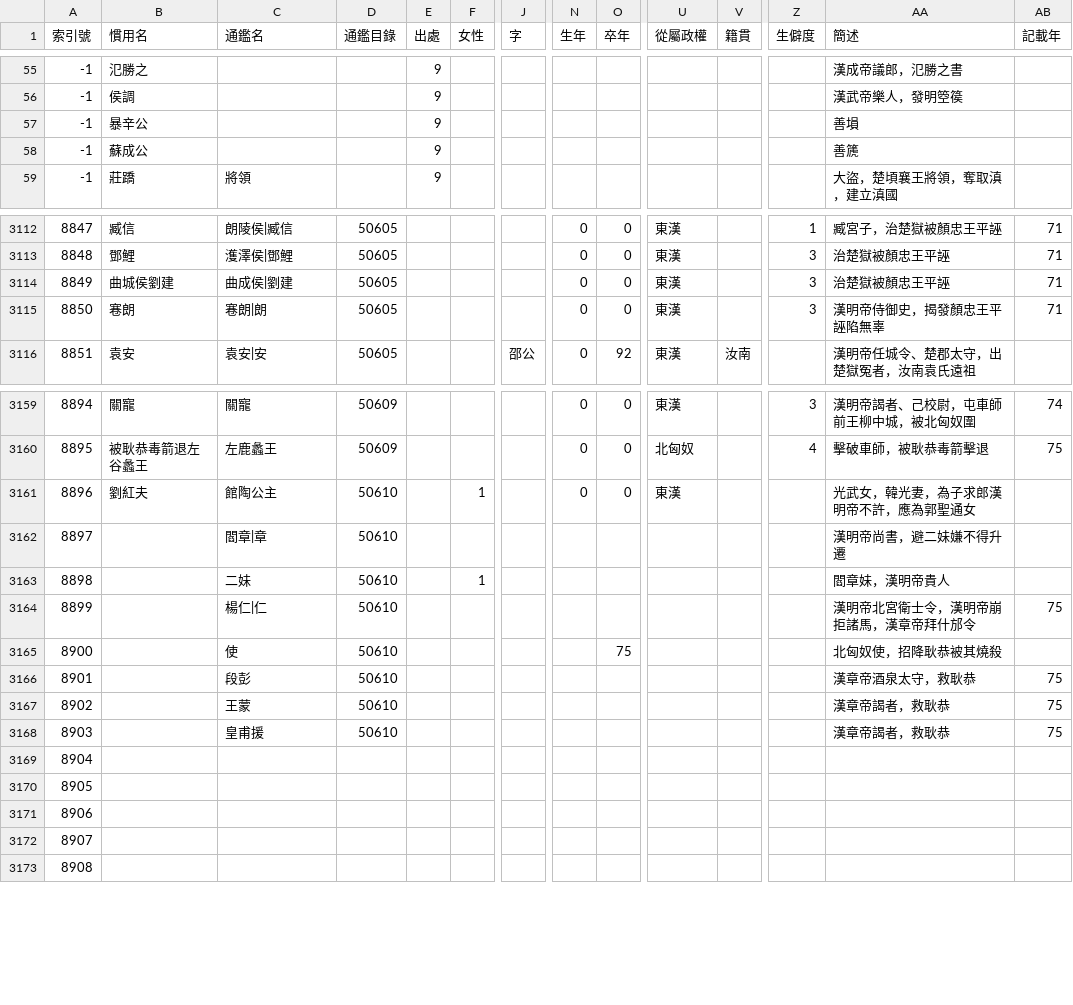
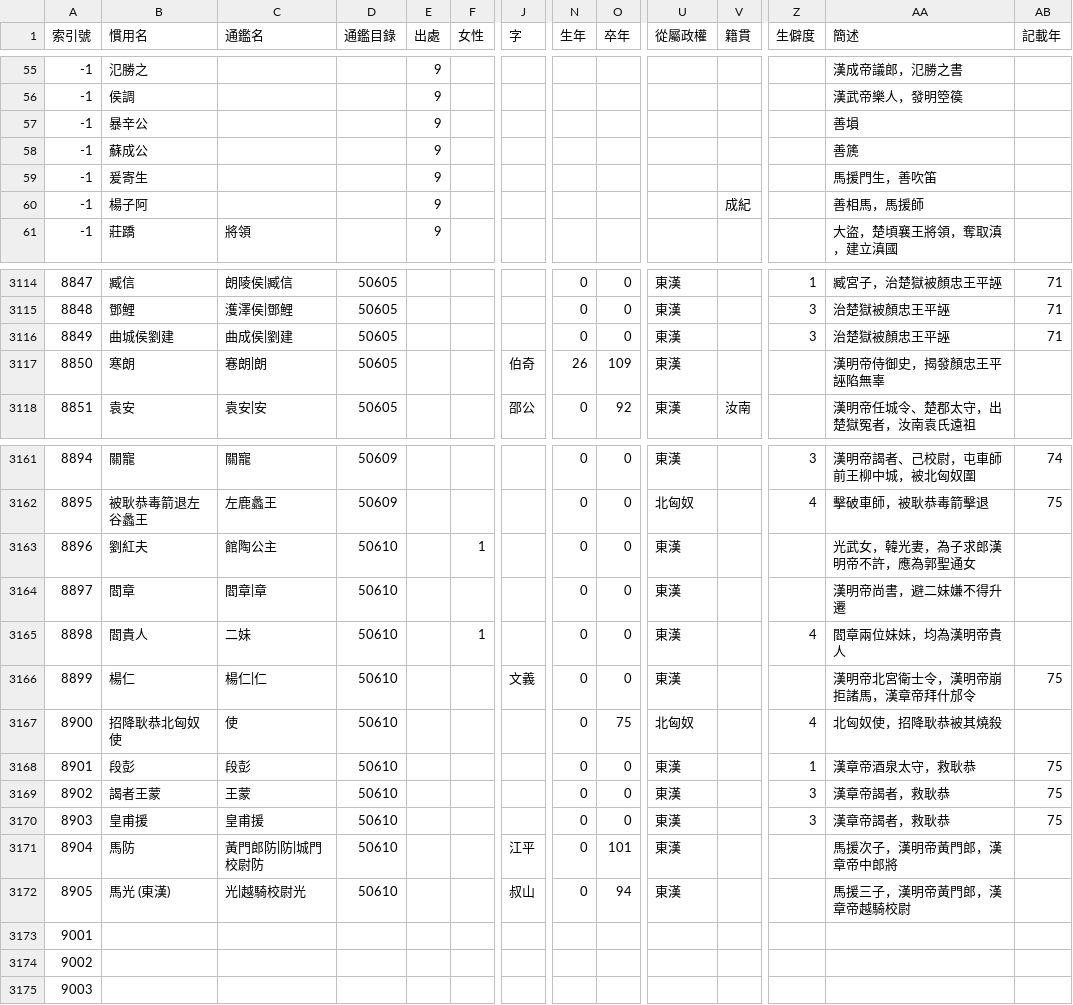
Before and after one commit to gintian/zizhitongjian, a CSV file: 1_主要數據/人物總表.csv, drawn as a sheet; only a part is shown, gaps mark what is left out; removed rows and columns are numbered as before the commit, all else as after; rows hold the shown columns only; the diff covers the shown part only; the diff names each change by its address in the sheet, - before the commit and + after, or states it on an @@ line.

```diff
--- a/1_主要數據/人物總表.csv
+++ b/1_主要數據/人物總表.csv
+row 59: -1 | 爰寄生 |  |  | 9 |  |  |  |  |  |  |  | 馬援門生，善吹笛
+row 60: -1 | 楊子阿 |  |  | 9 |  |  |  |  |  | 成紀 |  | 善相馬，馬援師
-row 3115: 8850 | 寋朗 | 寋朗|朗 | 50605 |  |  |  | 0 | 0 | 東漢 |  | 3 | 漢明帝侍御史，揭發顏忠王平誣陷無辜 | 71
+row 3117: 8850 | 寒朗 | 寋朗|朗 | 50605 |  |  | 伯奇 | 26 | 109 | 東漢 |  |  | 漢明帝侍御史，揭發顏忠王平誣陷無辜
-row 3162: 8897 |  | 閻章|章 | 50610 |  |  |  |  |  |  |  |  | 漢明帝尚書，避二妹嫌不得升遷
-row 3163: 8898 |  | 二妹 | 50610 |  | 1 |  |  |  |  |  |  | 閻章妹，漢明帝貴人
-row 3164: 8899 |  | 楊仁|仁 | 50610 |  |  |  |  |  |  |  |  | 漢明帝北宮衛士令，漢明帝崩拒諸馬，漢章帝拜什邡令 | 75
-row 3165: 8900 |  | 使 | 50610 |  |  |  |  | 75 |  |  |  | 北匈奴使，招降耿恭被其燒殺
-row 3166: 8901 |  | 段彭 | 50610 |  |  |  |  |  |  |  |  | 漢章帝酒泉太守，救耿恭 | 75
-row 3167: 8902 |  | 王蒙 | 50610 |  |  |  |  |  |  |  |  | 漢章帝謁者，救耿恭 | 75
-row 3168: 8903 |  | 皇甫援 | 50610 |  |  |  |  |  |  |  |  | 漢章帝謁者，救耿恭 | 75
@@ column A (索引號) renumbered from row 3164 down @@
-B3164 (慣用名): (empty)
+B3164 (慣用名): 閻章
-C3164 (通鑑名): (empty)
+C3164 (通鑑名): 閻章|章
-D3164:D3165 (通鑑目錄): (empty)
+D3164:D3165 (通鑑目錄): 50610
-N3164:N3165 (生年): (empty)
+N3164:N3165 (生年): 0
-O3164:O3165 (卒年): (empty)
+O3164:O3165 (卒年): 0
-U3164:U3165 (從屬政權): (empty)
+U3164:U3165 (從屬政權): 東漢
-AA3164 (簡述): (empty)
+AA3164 (簡述): 漢明帝尚書，避二妹嫌不得升遷
-B3165 (慣用名): (empty)
+B3165 (慣用名): 閻貴人
-C3165 (通鑑名): (empty)
+C3165 (通鑑名): 二妹
-F3165 (女性): (empty)
+F3165 (女性): 1
-Z3165 (生僻度): (empty)
+Z3165 (生僻度): 4
-AA3165 (簡述): (empty)
+AA3165 (簡述): 閻章兩位妹妹，均為漢明帝貴人
+row 3166: 8899 | 楊仁 | 楊仁|仁 | 50610 |  |  | 文義 | 0 | 0 | 東漢 |  |  | 漢明帝北宮衛士令，漢明帝崩拒諸馬，漢章帝拜什邡令 | 75
+row 3167: 8900 | 招降耿恭北匈奴使 | 使 | 50610 |  |  |  | 0 | 75 | 北匈奴 |  | 4 | 北匈奴使，招降耿恭被其燒殺
+row 3168: 8901 | 段彭 | 段彭 | 50610 |  |  |  | 0 | 0 | 東漢 |  | 1 | 漢章帝酒泉太守，救耿恭 | 75
+row 3169: 8902 | 謁者王蒙 | 王蒙 | 50610 |  |  |  | 0 | 0 | 東漢 |  | 3 | 漢章帝謁者，救耿恭 | 75
+row 3170: 8903 | 皇甫援 | 皇甫援 | 50610 |  |  |  | 0 | 0 | 東漢 |  | 3 | 漢章帝謁者，救耿恭 | 75
+row 3171: 8904 | 馬防 | 黃門郎防|防|城門校尉防 | 50610 |  |  | 江平 | 0 | 101 | 東漢 |  |  | 馬援次子，漢明帝黃門郎，漢章帝中郎將
+row 3172: 8905 | 馬光 (東漢) | 光|越騎校尉光 | 50610 |  |  | 叔山 | 0 | 94 | 東漢 |  |  | 馬援三子，漢明帝黃門郎，漢章帝越騎校尉
```
Also changed, not shown: 5 edited cells elsewhere in this file, 1_主要數據/政權年代表/漢.csv, 1_主要數據/通鑑目錄.csv, 9 other files.
